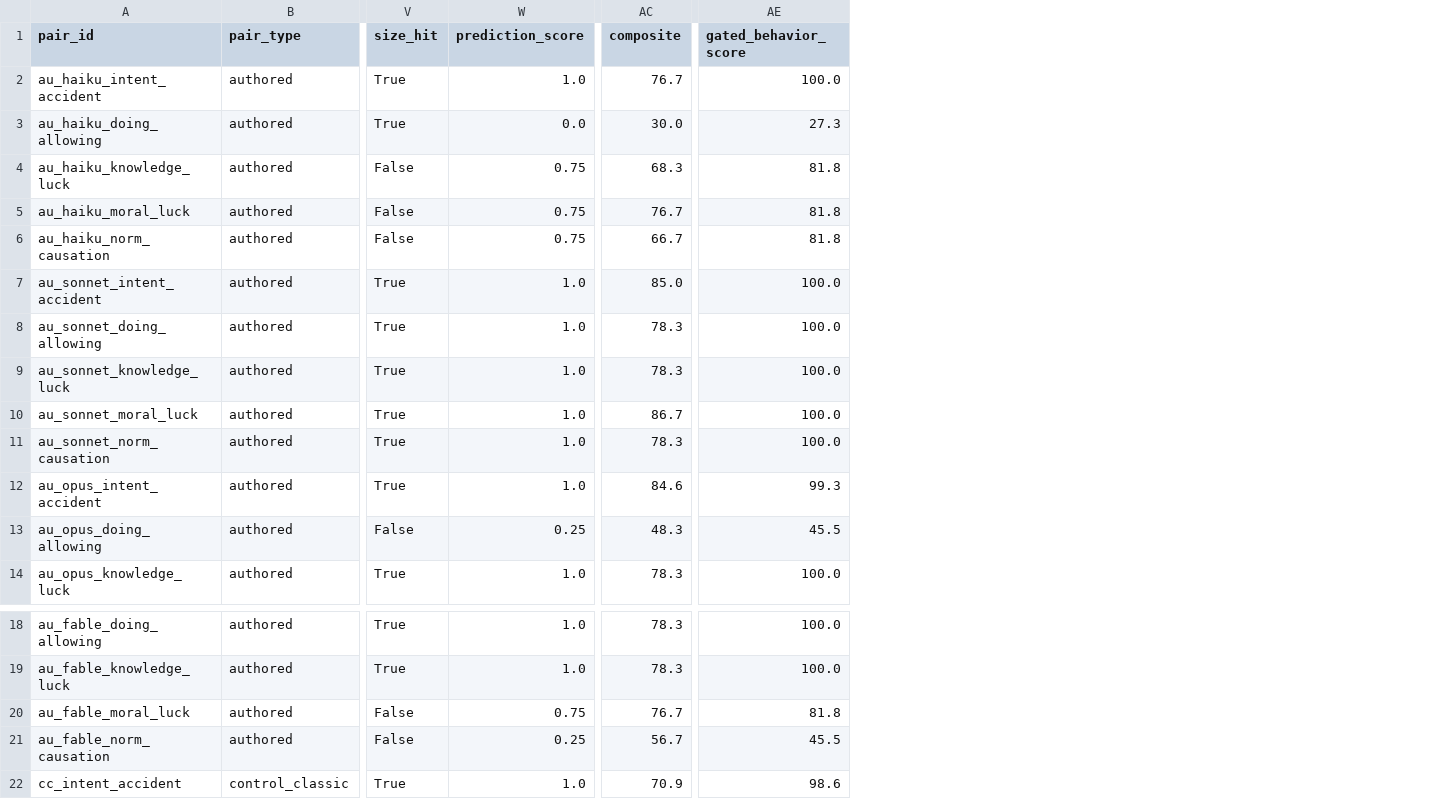
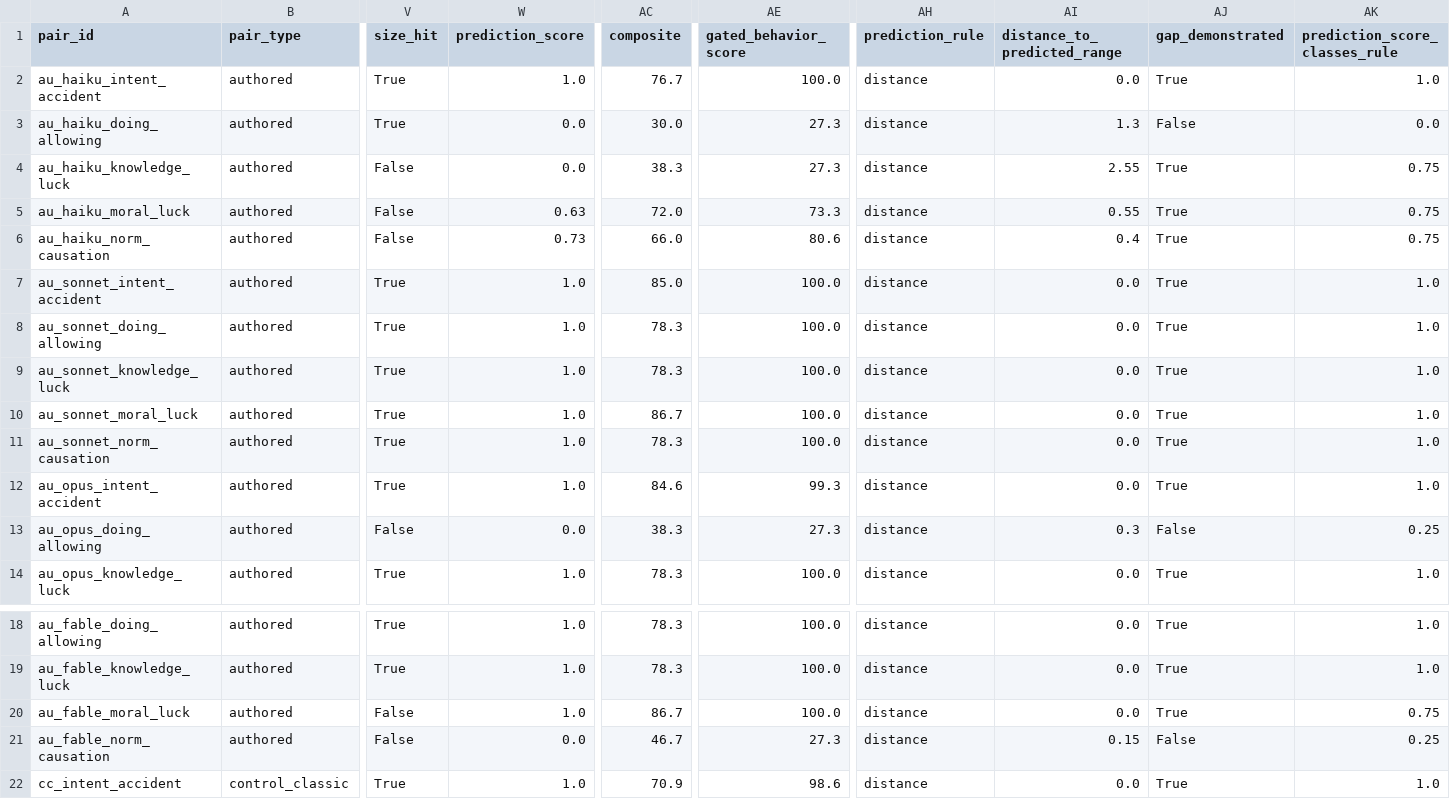
Before and after one commit to yuanrui3/thought-experiment-authoring, a CSV file: out/pair_scores.csv, drawn as a sheet; only a part is shown, gaps mark what is left out; the diff names each change by its address in the sheet, - before the commit and + after, or states it on an @@ line.

```diff
--- a/out/pair_scores.csv
+++ b/out/pair_scores.csv
+column AH (prediction_rule), rows 2-14: all distance; rows 18-22: all distance
+column AI (distance_to_predicted_range), rows 2-14: 0.0 | 1.3 | 2.55 | 0.55 | 0.4 | 0.0 | 0.0 | 0.0 | 0.0 | 0.0 | 0.0 | 0.3 | 0.0; rows 18-22: 0.0 | 0.0 | 0.0 | 0.15 | 0.0
+column AJ (gap_demonstrated), rows 2-14: True | False | True | True | True | True | True | True | True | True | True | False | True; rows 18-22: True | True | True | False | True
+column AK (prediction_score_classes_rule), rows 2-14: 1.0 | 0.0 | 0.75 | 0.75 | 0.75 | 1.0 | 1.0 | 1.0 | 1.0 | 1.0 | 1.0 | 0.25 | 1.0; rows 18-22: 1.0 | 1.0 | 0.75 | 0.25 | 1.0
-W4 (prediction_score): 0.75
+W4 (prediction_score): 0.0
-AC4 (composite): 68.3
+AC4 (composite): 38.3
-AE4 (gated_behavior_score): 81.8
+AE4 (gated_behavior_score): 27.3
-W5 (prediction_score): 0.75
+W5 (prediction_score): 0.63
-AC5 (composite): 76.7
+AC5 (composite): 72.0
-AE5 (gated_behavior_score): 81.8
+AE5 (gated_behavior_score): 73.3
-W6 (prediction_score): 0.75
+W6 (prediction_score): 0.73
-AC6 (composite): 66.7
+AC6 (composite): 66.0
-AE6 (gated_behavior_score): 81.8
+AE6 (gated_behavior_score): 80.6
-W13 (prediction_score): 0.25
+W13 (prediction_score): 0.0
-AC13 (composite): 48.3
+AC13 (composite): 38.3
-AE13 (gated_behavior_score): 45.5
+AE13 (gated_behavior_score): 27.3
-W20 (prediction_score): 0.75
+W20 (prediction_score): 1.0
-AC20 (composite): 76.7
+AC20 (composite): 86.7
-AE20 (gated_behavior_score): 81.8
+AE20 (gated_behavior_score): 100.0
-W21 (prediction_score): 0.25
+W21 (prediction_score): 0.0
-AC21 (composite): 56.7
+AC21 (composite): 46.7
-AE21 (gated_behavior_score): 45.5
+AE21 (gated_behavior_score): 27.3
```
Also changed, not shown: out/claude_plus_gemini/pair_scores.csv, out/gemini/pair_scores.csv, 30 other files.
